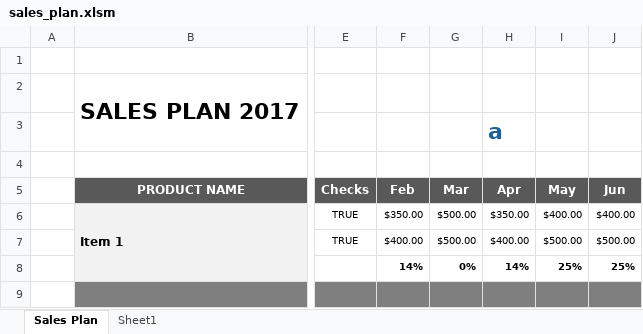
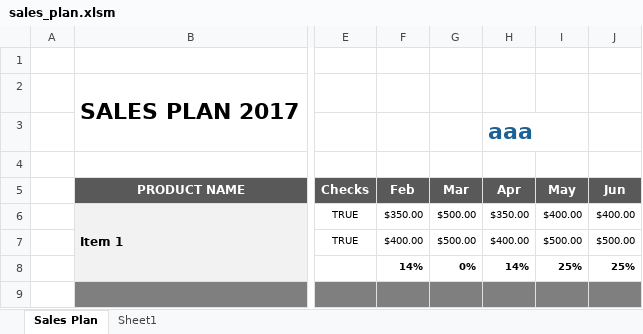
Before and after one commit to fzumstein/xltrail-test, an Excel workbook: sales_plan.xlsm, sheet Sales Plan, drawn as a sheet; only a part is shown, gaps mark what is left out; values as stored, in another font and other column widths than the file's, no borders; charts and pictures not drawn; the diff names each change by its address in the sheet, - before the commit and + after, or states it on an @@ line.

Commit message:
Modified sales_plan.xlsm

```diff
--- a/sales_plan.xlsm (sheet Sales Plan)
+++ b/sales_plan.xlsm (sheet Sales Plan)
-H3 (Apr): a
+H3 (Apr): aaa
```
